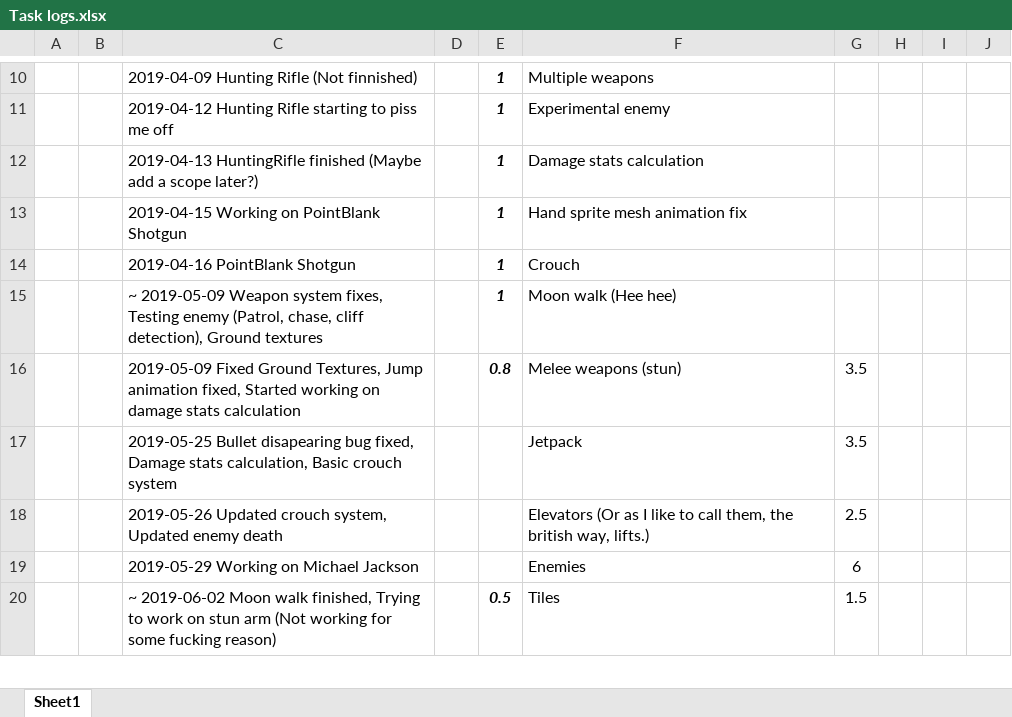
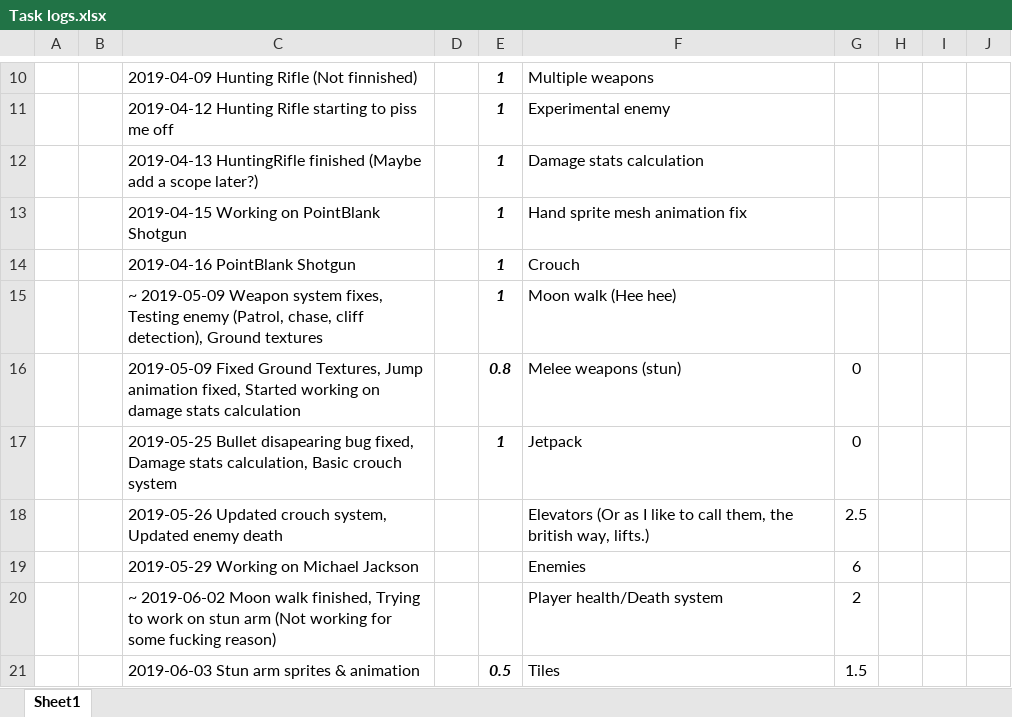
Before and after one commit to HBRYU/Flammable_Blood, an Excel workbook: Task logs.xlsx, sheet Sheet1, drawn as a sheet; only a part is shown, gaps mark what is left out; values as stored, in another font and other column widths than the file's, no borders; addresses are those after the commit; the diff covers the shown part only; the diff names each change by its address in the sheet, - before the commit and + after, or states it on an @@ line.

```diff
--- a/Task logs.xlsx (sheet Sheet1)
+++ b/Task logs.xlsx (sheet Sheet1)
-G16:G17: 3.5
+G16:G17: 0
-E17: (empty)
+E17: 1
+row 20:  |  | ~ 2019-06-02 Moon walk finished, Trying to work on stun arm (Not working for some fucking reason) |  |  | Player health/Death system | 2
-C21: ~ 2019-06-02 Moon walk finished, Trying to work on stun arm (Not working for some fucking reason)
+C21: 2019-06-03 Stun arm sprites & animation
```
Also changed, not shown: 1 added row and 7 edited cells elsewhere in this sheet, 5 other files.
